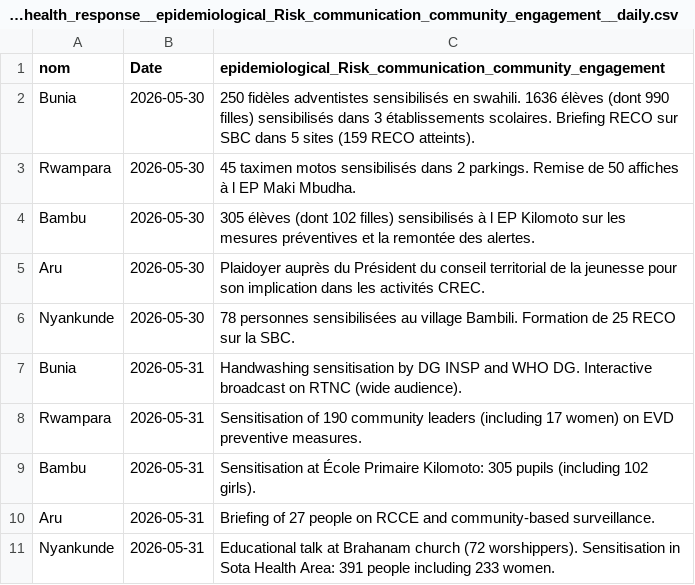
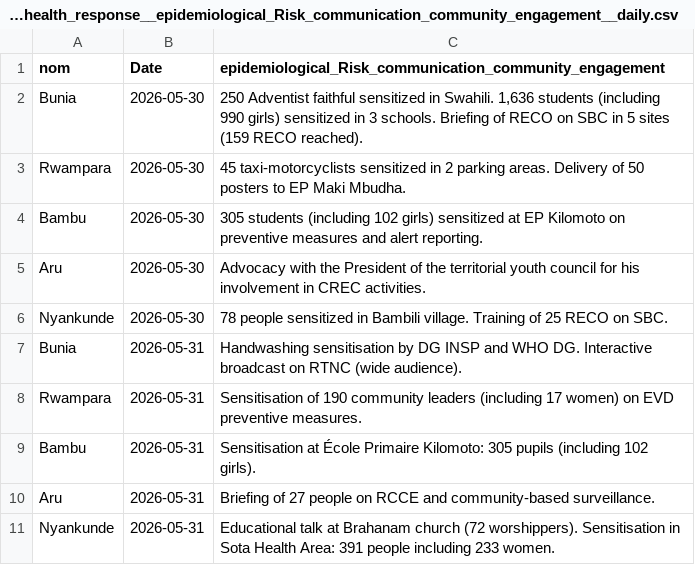
Before and after one commit to INRB-UMIE/BDBV2026-Data, a CSV file: data/public_health_response/processed/public_health_response__epidemiological_Risk_communication_community_engagement__daily.csv, drawn as a sheet.

```diff
--- a/data/public_health_response/processed/public_health_response__epidemiological_Risk_communication_community_engagement__daily.csv
+++ b/data/public_health_response/processed/public_health_response__epidemiological_Risk_communication_community_engagement__daily.csv
@@ -1,7 +1,7 @@
 nom,Date,epidemiological_Risk_communication_community_engagement
-Bunia,2026-05-30,"250 fidèles adventistes sensibilisés en swahili. 1636 élèves (dont 990 filles) sensibilisés dans 3 établissements scolaires. Briefing RECO sur SBC dans 5 sites (159 RECO atteints)."
-Rwampara,2026-05-30,"45 taximen motos sensibilisés dans 2 parkings. Remise de 50 affiches à l EP Maki Mbudha."
-Bambu,2026-05-30,"305 élèves (dont 102 filles) sensibilisés à l EP Kilomoto sur les mesures préventives et la remontée des alertes."
-Aru,2026-05-30,"Plaidoyer auprès du Président du conseil territorial de la jeunesse pour son implication dans les activités CREC."
-Nyankunde,2026-05-30,"78 personnes sensibilisées au village Bambili. Formation de 25 RECO sur la SBC."
+Bunia,2026-05-30,"250 Adventist faithful sensitized in Swahili. 1,636 students (including 990 girls) sensitized in 3 schools. Briefing of RECO on SBC in 5 sites (159 RECO reached)."
+Rwampara,2026-05-30,"45 taxi-motorcyclists sensitized in 2 parking areas. Delivery of 50 posters to EP Maki Mbudha."
+Bambu,2026-05-30,"305 students (including 102 girls) sensitized at EP Kilomoto on preventive measures and alert reporting."
+Aru,2026-05-30,"Advocacy with the President of the territorial youth council for his involvement in CREC activities."
+Nyankunde,2026-05-30,"78 people sensitized in Bambili village. Training of 25 RECO on SBC."
 Bunia,2026-05-31,"Handwashing sensitisation by DG INSP and WHO DG. Interactive broadcast on RTNC (wide audience)."
```
Also changed, not shown: data/public_health_response/processed/public_health_response__epidemiological_case_management__daily.csv, data/public_health_response/processed/public_health_response__epidemiological_coordination__daily.csv, 5 other files.
